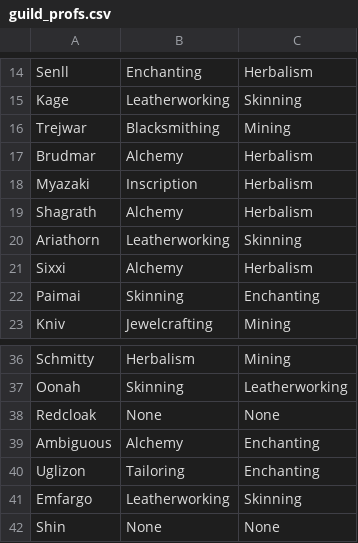
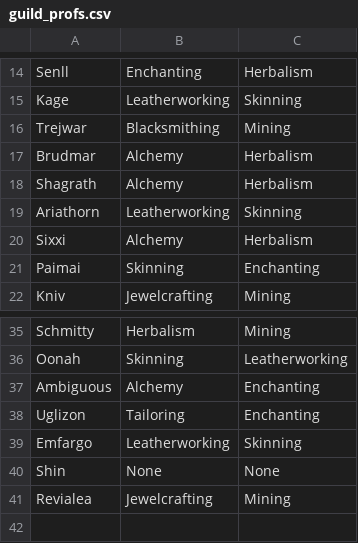
Before and after one commit to MyazakiKarazhan/Phased, a CSV file: guild_profs.csv, drawn as a sheet; only a part is shown, gaps mark what is left out; the shorter side is filled out with more unchanged rows; the diff names each change by its address in the sheet, - before the commit and + after, or states it on an @@ line.

Commit message:
Auto-update

```diff
--- a/guild_profs.csv
+++ b/guild_profs.csv
-row 18: Myazaki | Inscription | Herbalism
-row 38: Redcloak | None | None
```
